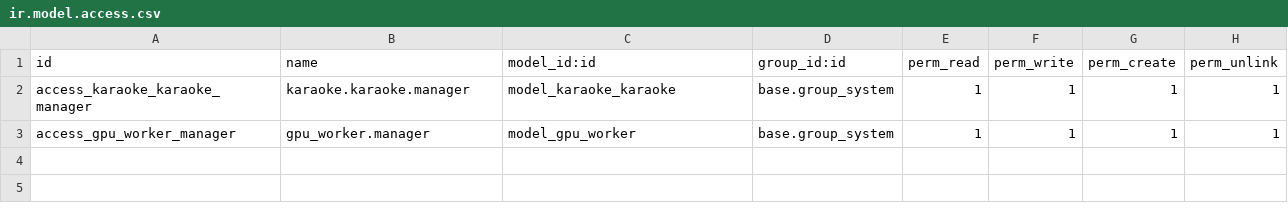
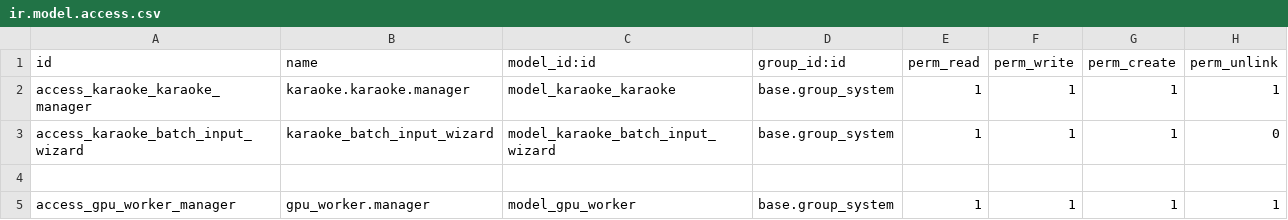
Before and after one commit to iantirta-com/sigil-iantirta, a CSV file: addons/karaoke_iantirta/security/ir.model.access.csv, drawn as a sheet; the diff names each change by its address in the sheet, - before the commit and + after, or states it on an @@ line.

```diff
--- a/addons/karaoke_iantirta/security/ir.model.access.csv
+++ b/addons/karaoke_iantirta/security/ir.model.access.csv
+row 3: access_karaoke_batch_input_wizard | karaoke_batch_input_wizard | model_karaoke_batch_input_wizard | base.group_system | 1 | 1 | 1 | 0
+row 4: (empty)
```
Also changed, not shown: 10 other files.
